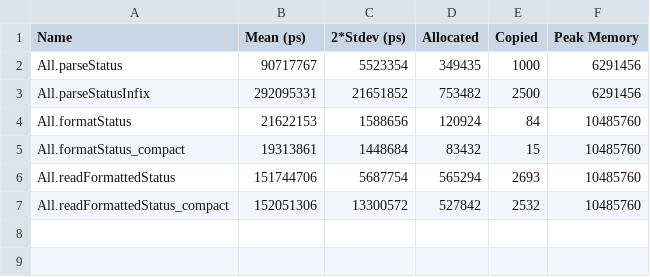
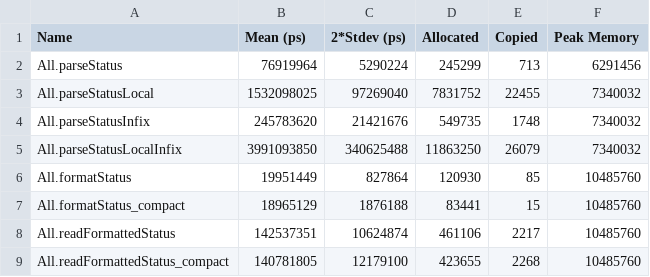
Before and after one commit to tbidne/cabal-monitor, a CSV file: bench/baseline_ubuntu-latest_9.10.2_ci.csv, drawn as a sheet.

```diff
--- a/bench/baseline_ubuntu-latest_9.10.2_ci.csv
+++ b/bench/baseline_ubuntu-latest_9.10.2_ci.csv
@@ -1,7 +1,9 @@
 Name,Mean (ps),2*Stdev (ps),Allocated,Copied,Peak Memory
-All.parseStatus,90717767,5523354,349435,1000,6291456
-All.parseStatusInfix,292095331,21651852,753482,2500,6291456
-All.formatStatus,21622153,1588656,120924,84,10485760
-All.formatStatus_compact,19313861,1448684,83432,15,10485760
-All.readFormattedStatus,151744706,5687754,565294,2693,10485760
-All.readFormattedStatus_compact,152051306,13300572,527842,2532,10485760
+All.parseStatus,76919964,5290224,245299,713,6291456
+All.parseStatusLocal,1532098025,97269040,7831752,22455,7340032
+All.parseStatusInfix,245783620,21421676,549735,1748,7340032
+All.parseStatusLocalInfix,3991093850,340625488,11863250,26079,7340032
+All.formatStatus,19951449,827864,120930,85,10485760
+All.formatStatus_compact,18965129,1876188,83441,15,10485760
+All.readFormattedStatus,142537351,10624874,461106,2217,10485760
+All.readFormattedStatus_compact,140781805,12179100,423655,2268,10485760
```
Also changed, not shown: bench/baseline_ubuntu-latest_9.12.2_ci.csv, 14 other files.
